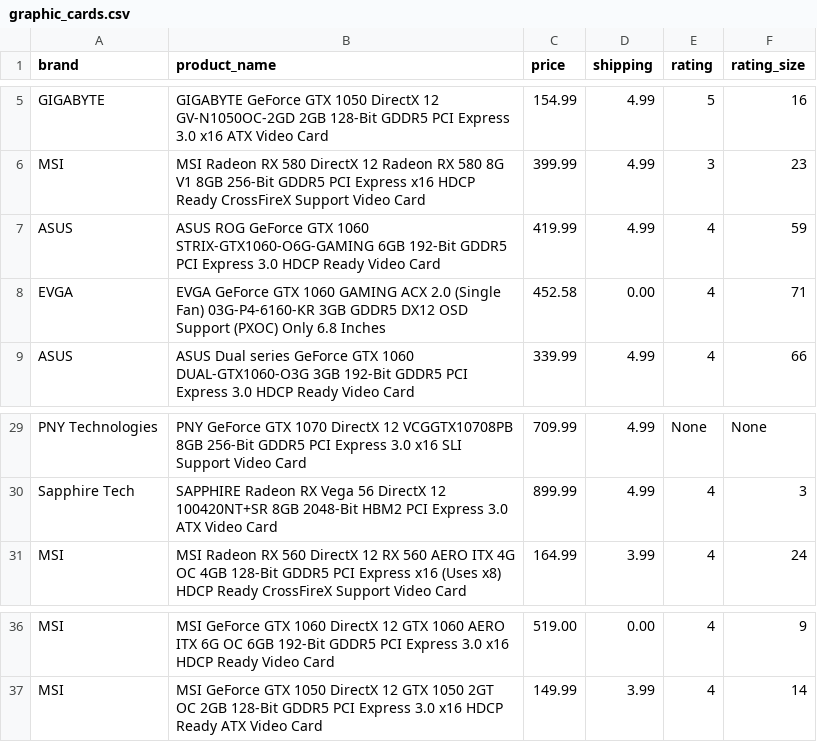
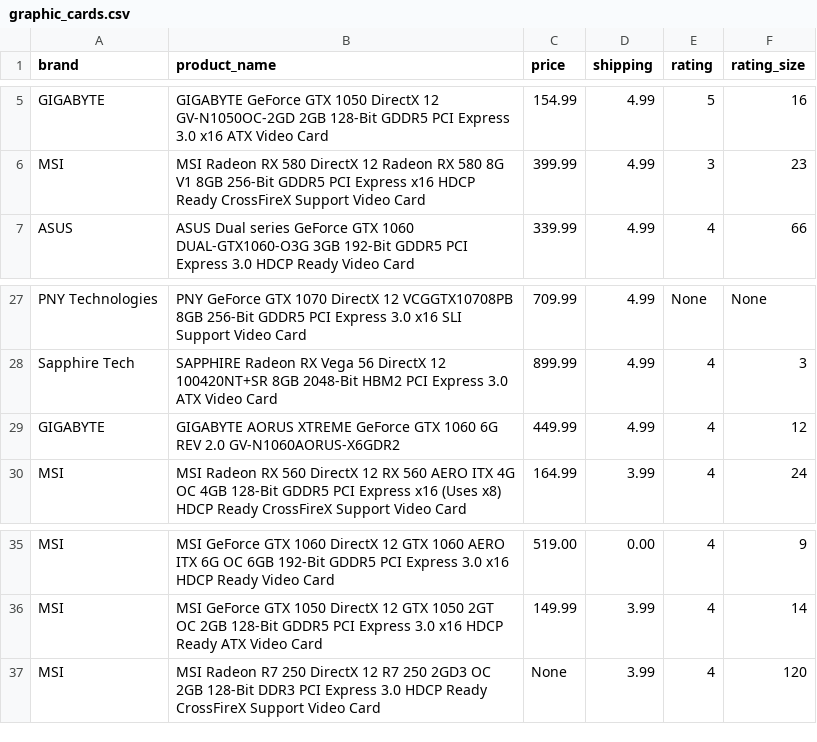
Before and after one commit to samlexrod/sakeoflearning, a CSV file: graphic_cards.csv, drawn as a sheet; only a part is shown, gaps mark what is left out; removed rows and columns are numbered as before the commit, all else as after; the diff names each change by its address in the sheet, - before the commit and + after, or states it on an @@ line.

Commit message:
Data Validation
Deleting extra comma at the end

```diff
--- a/graphic_cards.csv
+++ b/graphic_cards.csv
-row 7: ASUS | ASUS ROG GeForce GTX 1060 STRIX-GTX1060-O6G-GAMING 6GB 192-Bit GDDR5 PCI Express 3.0 HDCP Ready Video Card | 419.99 | 4.99 | 4 | 59
-row 8: EVGA | EVGA GeForce GTX 1060 GAMING ACX 2.0 (Single Fan) 03G-P4-6160-KR 3GB GDDR5 DX12 OSD Support (PXOC) Only 6.8 Inches | 452.58 | 0.00 | 4 | 71
+row 29: GIGABYTE | GIGABYTE AORUS XTREME GeForce GTX 1060 6G REV 2.0 GV-N1060AORUS-X6GDR2 | 449.99 | 4.99 | 4 | 12
+row 37: MSI | MSI Radeon R7 250 DirectX 12 R7 250 2GD3 OC 2GB 128-Bit DDR3 PCI Express 3.0 HDCP Ready CrossFireX Support Video Card | None | 3.99 | 4 | 120
```
Also changed, not shown: 1 other file.
